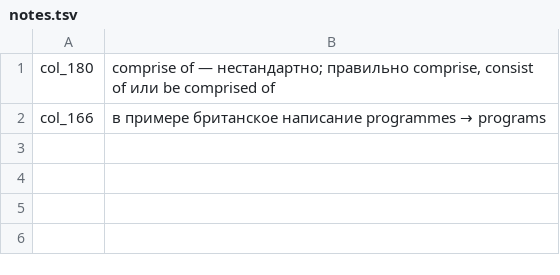
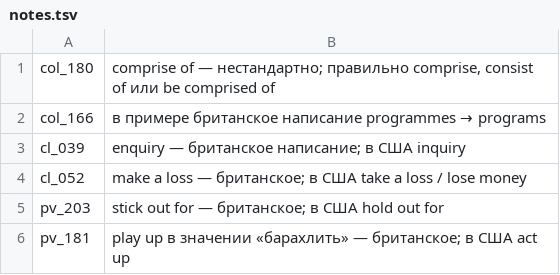
Before and after one commit to konstantin532/English-Reboot, a TSV file: docs/translation-check/notes.tsv, drawn as a sheet; the diff names each change by its address in the sheet, - before the commit and + after, or states it on an @@ line.

```diff
--- a/docs/translation-check/notes.tsv
+++ b/docs/translation-check/notes.tsv
+row 3: cl_039 | enquiry — британское написание; в США inquiry
+row 4: cl_052 | make a loss — британское; в США take a loss / lose money
+row 5: pv_203 | stick out for — британское; в США hold out for
+row 6: pv_181 | play up в значении «барахлить» — британское; в США act up
```
Also changed, not shown: docs/translation-check/fixes.tsv, 4 other files.
